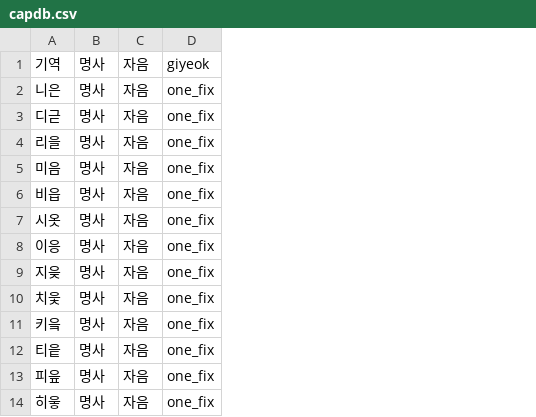
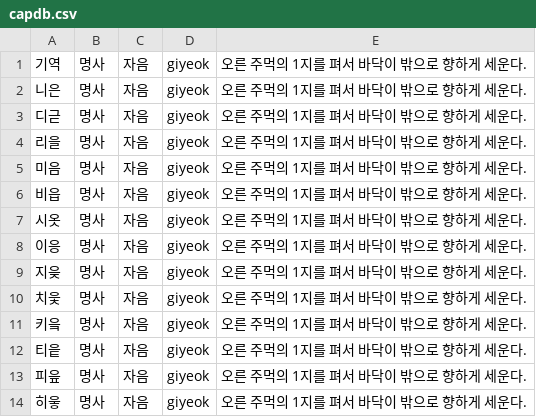
Before and after one commit to 06Ag/Capstone, a CSV file: Signlanguage/app/src/main/res/raw/capdb.csv, drawn as a sheet; only a part is shown; removed rows and columns are numbered as before the commit, all else as after; the diff names each change by its address in the sheet, - before the commit and + after, or states it on an @@ line.

```diff
--- a/Signlanguage/app/src/main/res/raw/capdb.csv
+++ b/Signlanguage/app/src/main/res/raw/capdb.csv
-column D, rows 1-14: giyeok | one_fix | one_fix | one_fix | one_fix | one_fix | one_fix | one_fix | one_fix | one_fix | one_fix | one_fix | one_fix | one_fix
+column D, rows 1-14: all giyeok
+column E, rows 1-14: all 오른 주먹의 1지를 펴서 바닥이 밖으로 향하게 세운다.
```
Also changed, not shown: 27 other files.
